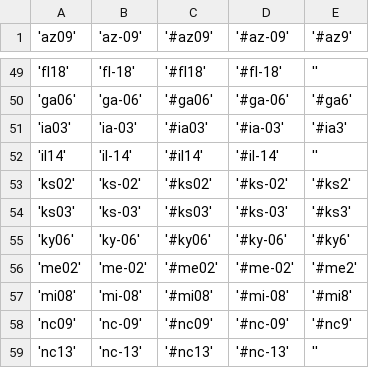
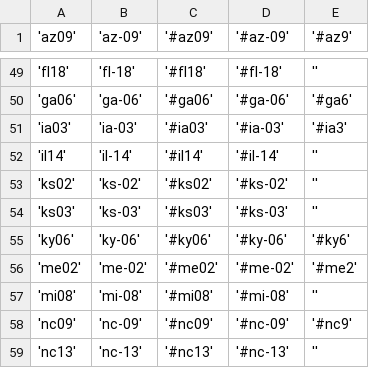
Before and after one commit to klaxonator/pollchat, a CSV file: app/comp_races_parsed.csv, drawn as a sheet; only a part is shown, gaps mark what is left out.

Commit message:
comp_races_parsed cutting hastags ks2 ks3 mi8

```diff
--- a/app/comp_races_parsed.csv
+++ b/app/comp_races_parsed.csv
@@ -52,7 +52,7 @@
 'il14','il-14','#il14','#il-14',''
-'ks02','ks-02','#ks02','#ks-02','#ks2'
-'ks03','ks-03','#ks03','#ks-03','#ks3'
+'ks02','ks-02','#ks02','#ks-02',''
+'ks03','ks-03','#ks03','#ks-03',''
 'ky06','ky-06','#ky06','#ky-06','#ky6'
 'me02','me-02','#me02','#me-02','#me2'
-'mi08','mi-08','#mi08','#mi-08','#mi8'
+'mi08','mi-08','#mi08','#mi-08',''
 'nc09','nc-09','#nc09','#nc-09','#nc9'
```
